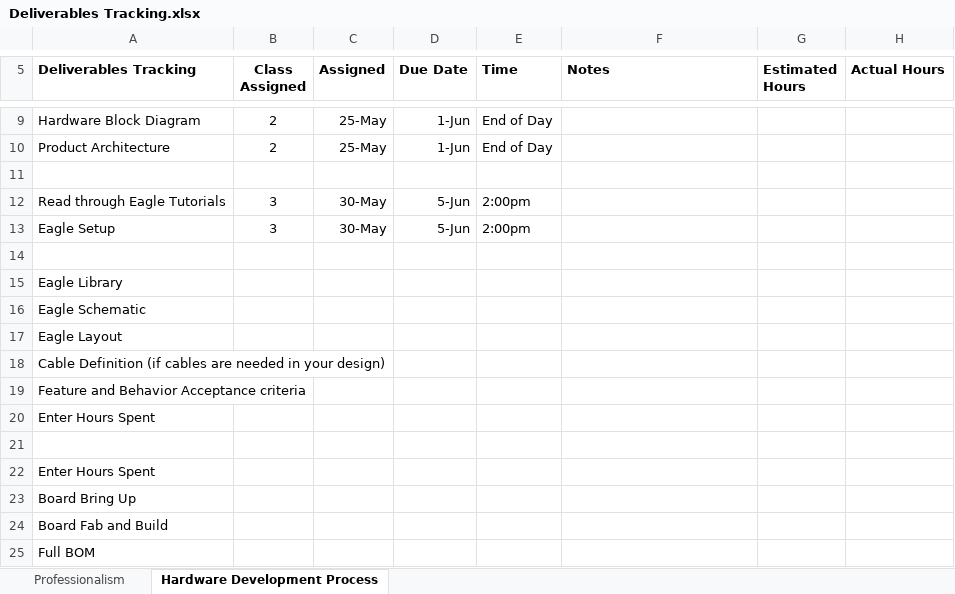
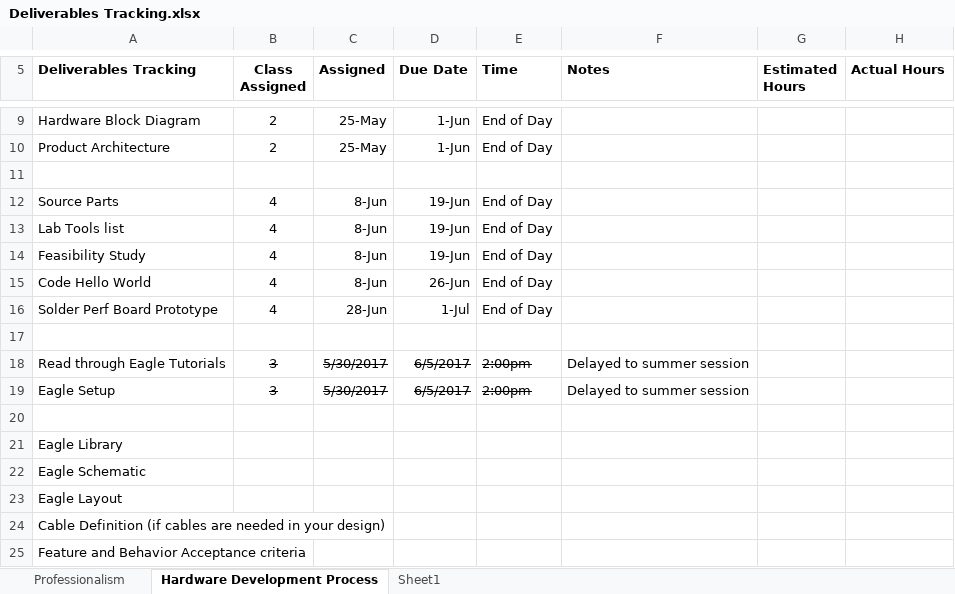
Before and after one commit to theengineeraccelerator/Independent, an Excel workbook: Jamica/Deliverables Tracking.xlsx, sheet Hardware Development Process, drawn as a sheet; only a part is shown, gaps mark what is left out; the shorter side is filled out with more unchanged rows; values as stored, in another font and other column widths than the file's, no borders; addresses are those after the commit; the diff names each change by its address in the sheet, - before the commit and + after, or states it on an @@ line.

Commit message:
Updated deliverables for Realization
We will use perf board for the next proto and do a full PCB in the
summer session

```diff
--- a/Jamica/Deliverables Tracking.xlsx (sheet Hardware Development Process)
+++ b/Jamica/Deliverables Tracking.xlsx (sheet Hardware Development Process)
+sheet tab: Sheet1
+row 12: Source Parts | 4 | 8-Jun | 19-Jun | End of Day
+row 13: Lab Tools list | 4 | 8-Jun | 19-Jun | End of Day
+row 14: Feasibility Study | 4 | 8-Jun | 19-Jun | End of Day
+row 15: Code Hello World | 4 | 8-Jun | 26-Jun | End of Day
+row 16: Solder Perf Board Prototype | 4 | 28-Jun | 1-Jul | End of Day
+row 17: (empty)
-B18:E19 strikethrough: off
+B18:E19 strikethrough: on
-C18:C19 (Assigned): 30-May
+C18:C19 (Assigned): 5/30/2017
-D18:D19 (Due Date): 5-Jun
+D18:D19 (Due Date): 6/5/2017
-F18:F19 (Notes): (empty)
+F18:F19 (Notes): Delayed to summer session
```
Also changed, not shown: 1 other file.
